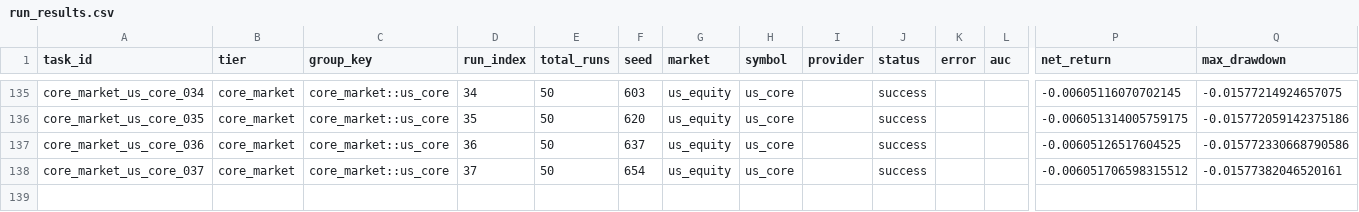
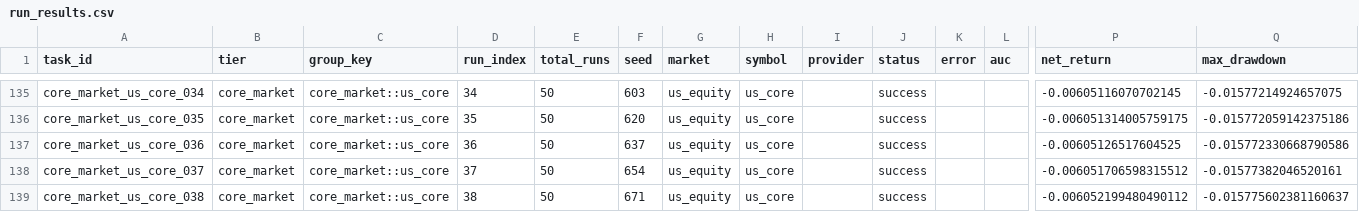
Before and after one commit to KaizYz/StockandCrypto-with-note-, a CSV file: experiments/stability_training/run_20260211_145411/run_results.csv, drawn as a sheet; only a part is shown, gaps mark what is left out; rows hold the shown columns only; the diff names each change by its address in the sheet, - before the commit and + after, or states it on an @@ line.

```diff
--- a/experiments/stability_training/run_20260211_145411/run_results.csv
+++ b/experiments/stability_training/run_20260211_145411/run_results.csv
+row 139: core_market_us_core_038 | core_market | core_market::us_core | 38 | 50 | 671 | us_equity | us_core |  | success |  |  | -0.006052199480490112 | -0.015775602381160637
```
Also changed, not shown: experiments/stability_training/run_20260211_145411/early_stop_checks.csv, 15 other files.
